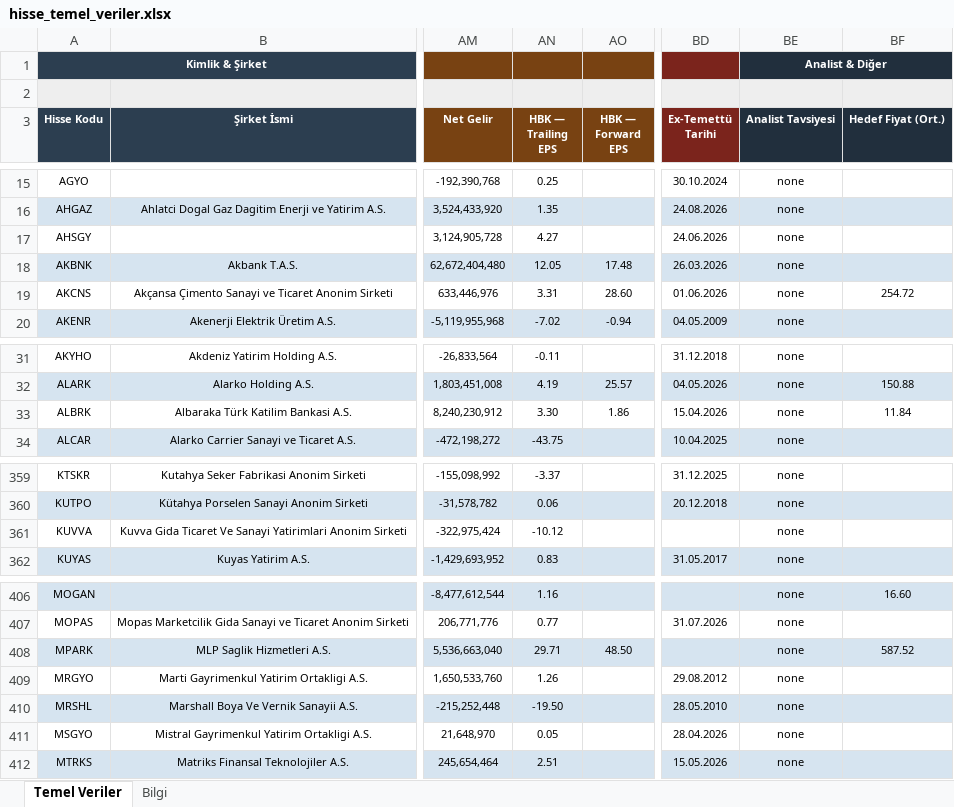
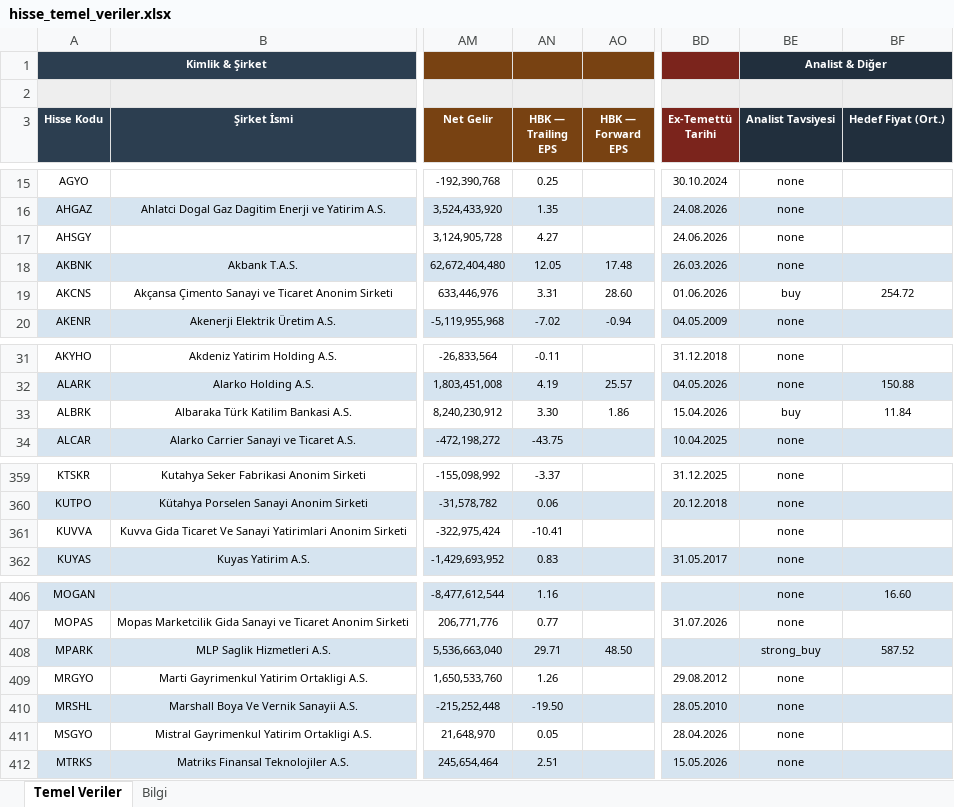
Before and after one commit to fkcengizhan-crypto/ghtvt, an Excel workbook: hisse_temel_veriler.xlsx, sheet Temel Veriler, drawn as a sheet; only a part is shown, gaps mark what is left out; values as stored, in another font and other column widths than the file's, no borders; the diff covers the shown part only; the diff names each change by its address in the sheet, - before the commit and + after, or states it on an @@ line.

```diff
--- a/hisse_temel_veriler.xlsx (sheet Temel Veriler)
+++ b/hisse_temel_veriler.xlsx (sheet Temel Veriler)
-BE19 (Analist Tavsiyesi): none
+BE19 (Analist Tavsiyesi): buy
-BE33 (Analist Tavsiyesi): none
+BE33 (Analist Tavsiyesi): buy
-AN361 (HBK — Trailing EPS): -10.12
+AN361 (HBK — Trailing EPS): -10.41
-BE408 (Analist Tavsiyesi): none
+BE408 (Analist Tavsiyesi): strong_buy
```
Also changed, not shown: 13 edited cells elsewhere in this sheet, sheet Bilgi, 2 other files.
